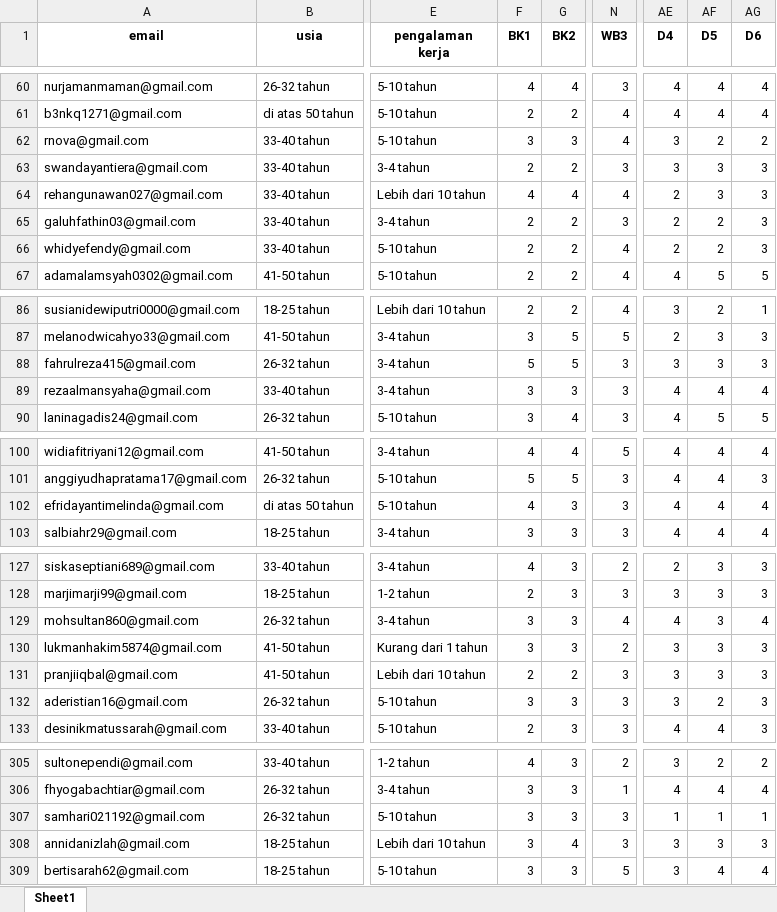
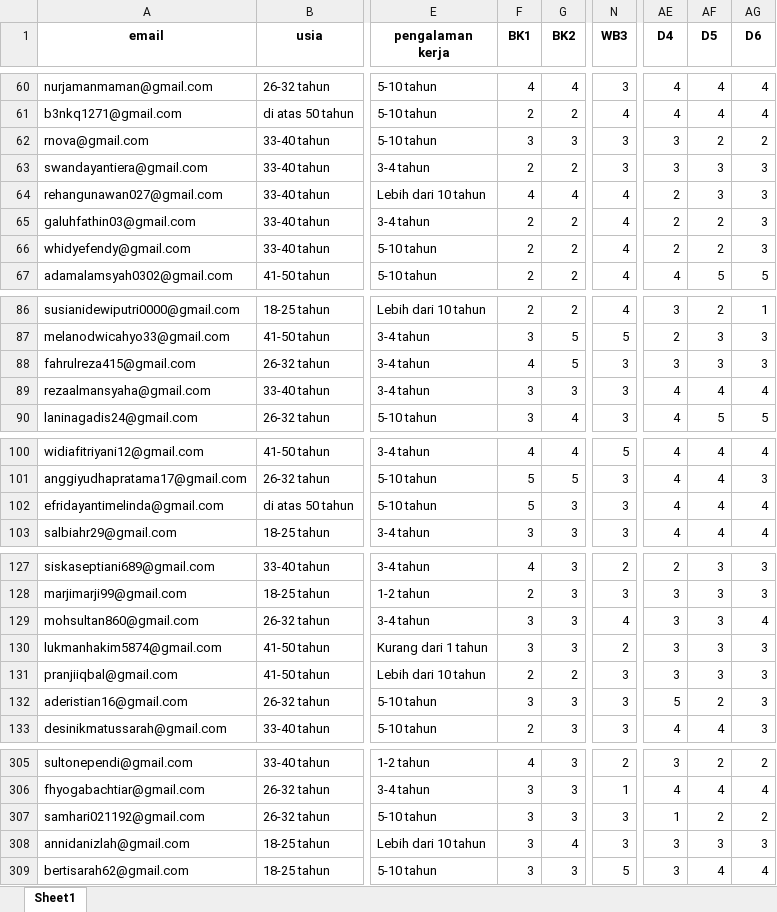
Before and after one commit to virdiggg/tesis, an Excel workbook: target/Hasil_Profil_Responden.xlsx, sheet Sheet1, drawn as a sheet; only a part is shown, gaps mark what is left out; values as stored, in another font and other column widths than the file's, no borders; the diff covers the shown part only; the diff names each change by its address in the sheet, - before the commit and + after, or states it on an @@ line.

```diff
--- a/target/Hasil_Profil_Responden.xlsx (sheet Sheet1)
+++ b/target/Hasil_Profil_Responden.xlsx (sheet Sheet1)
-N62 (WB3): 4
+N62 (WB3): 3
-N65 (WB3): 3
+N65 (WB3): 4
-F88 (BK1): 5
+F88 (BK1): 4
-F102 (BK1): 4
+F102 (BK1): 5
-AE129 (D4): 4
+AE129 (D4): 3
-AE132 (D4): 3
+AE132 (D4): 5
-AF307 (D5): 1
+AF307 (D5): 2
-AG307 (D6): 1
+AG307 (D6): 2
```
Also changed, not shown: 34 edited cells elsewhere in this sheet, 3 other files.
